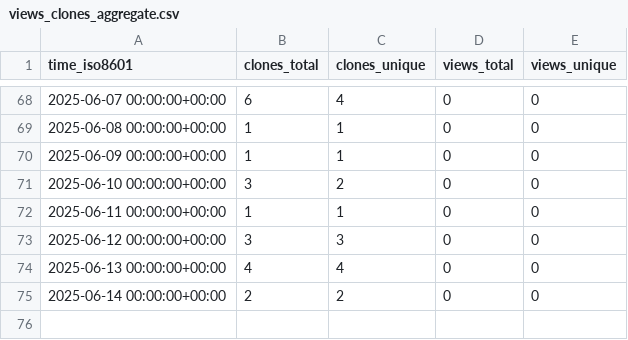
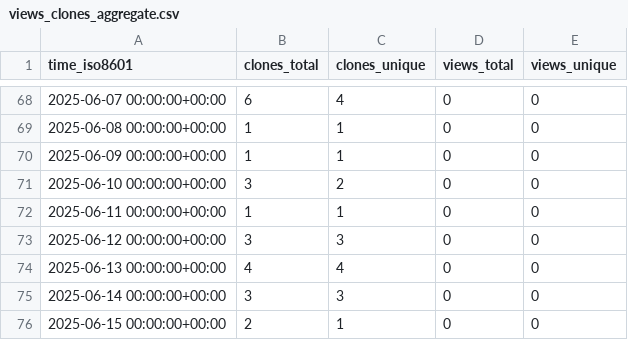
Before and after one commit to stablecaps/ice-cat-wrangler, a CSV file: stablecaps/ice-cat-wrangler/ghrs-data/views_clones_aggregate.csv, drawn as a sheet; only a part is shown, gaps mark what is left out.

```diff
--- a/stablecaps/ice-cat-wrangler/ghrs-data/views_clones_aggregate.csv
+++ b/stablecaps/ice-cat-wrangler/ghrs-data/views_clones_aggregate.csv
@@ -74,2 +74,3 @@ time_iso8601,clones_total,clones_unique,views_total,views_unique
 2025-06-13 00:00:00+00:00,4,4,0,0
-2025-06-14 00:00:00+00:00,2,2,0,0
+2025-06-14 00:00:00+00:00,3,3,0,0
+2025-06-15 00:00:00+00:00,2,1,0,0
```
Also changed, not shown: 1 other file.
